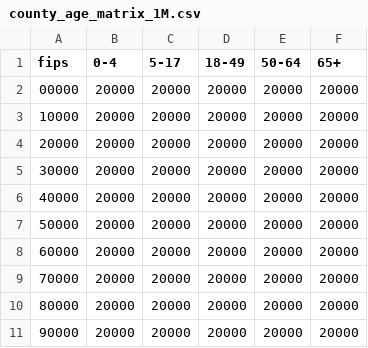
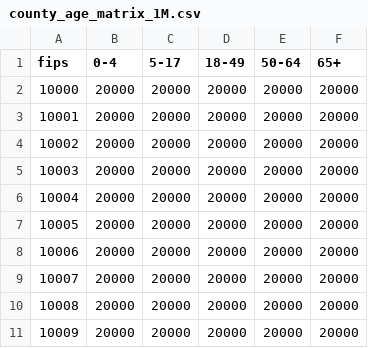
Before and after one commit to emjavan/TACCSTER_PES_SensitivityAnalysis, a CSV file: data/Network_10_Node/county_age_matrix_1M.csv, drawn as a sheet.

```diff
--- a/data/Network_10_Node/county_age_matrix_1M.csv
+++ b/data/Network_10_Node/county_age_matrix_1M.csv
@@ -1,11 +1,11 @@
 "fips","0-4","5-17","18-49","50-64","65+"
-"00000","20000","20000","20000","20000","20000"
 "10000","20000","20000","20000","20000","20000"
-"20000","20000","20000","20000","20000","20000"
-"30000","20000","20000","20000","20000","20000"
-"40000","20000","20000","20000","20000","20000"
-"50000","20000","20000","20000","20000","20000"
-"60000","20000","20000","20000","20000","20000"
-"70000","20000","20000","20000","20000","20000"
-"80000","20000","20000","20000","20000","20000"
-"90000","20000","20000","20000","20000","20000"
+"10001","20000","20000","20000","20000","20000"
+"10002","20000","20000","20000","20000","20000"
+"10003","20000","20000","20000","20000","20000"
+"10004","20000","20000","20000","20000","20000"
+"10005","20000","20000","20000","20000","20000"
+"10006","20000","20000","20000","20000","20000"
+"10007","20000","20000","20000","20000","20000"
+"10008","20000","20000","20000","20000","20000"
+"10009","20000","20000","20000","20000","20000"
```
Also changed, not shown: data/Network_100_Node/county_age_matrix_1M.csv, data/Network_250_Node/county_age_matrix_1M.csv, 2 other files.
